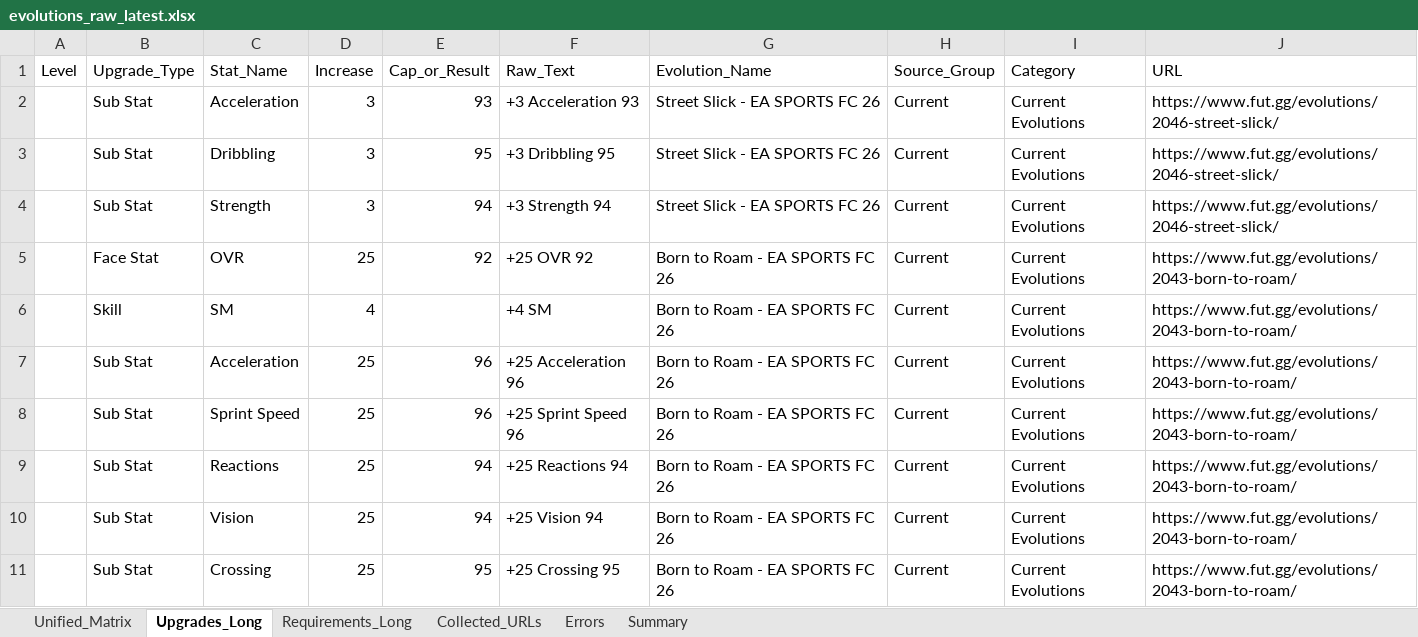
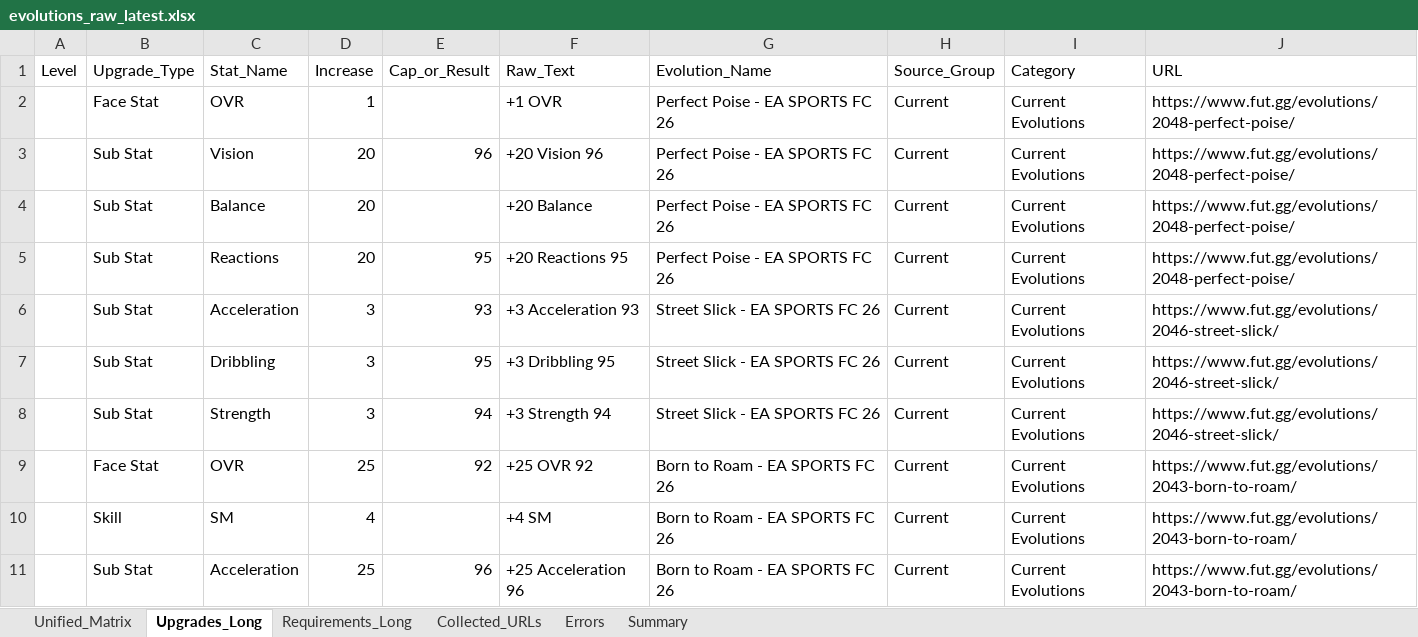
Before and after one commit to lemora87/futgg-objective-crawler, an Excel workbook: latest/evolutions_raw_latest.xlsx, sheet Upgrades_Long, drawn as a sheet; only a part is shown; the shorter side is filled out with more unchanged rows; values as stored, in another font and other column widths than the file's, no borders; the diff names each change by its address in the sheet, - before the commit and + after, or states it on an @@ line.

```diff
--- a/latest/evolutions_raw_latest.xlsx (sheet Upgrades_Long)
+++ b/latest/evolutions_raw_latest.xlsx (sheet Upgrades_Long)
+row 2:  | Face Stat | OVR | 1 |  | +1 OVR | Perfect Poise - EA SPORTS FC 26 | Current | Current Evolutions | https://www.fut.gg/evolutions/2048-perfect-poise/
+row 3:  | Sub Stat | Vision | 20 | 96 | +20 Vision 96 | Perfect Poise - EA SPORTS FC 26 | Current | Current Evolutions | https://www.fut.gg/evolutions/2048-perfect-poise/
+row 4:  | Sub Stat | Balance | 20 |  | +20 Balance | Perfect Poise - EA SPORTS FC 26 | Current | Current Evolutions | https://www.fut.gg/evolutions/2048-perfect-poise/
+row 5:  | Sub Stat | Reactions | 20 | 95 | +20 Reactions 95 | Perfect Poise - EA SPORTS FC 26 | Current | Current Evolutions | https://www.fut.gg/evolutions/2048-perfect-poise/
```
Also changed, not shown: sheet Unified_Matrix, sheet Requirements_Long, sheet Collected_URLs, sheet Summary, latest/evolutions_analysis_latest.xlsx.
